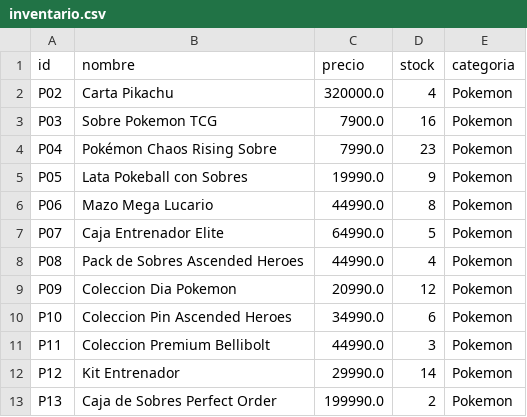
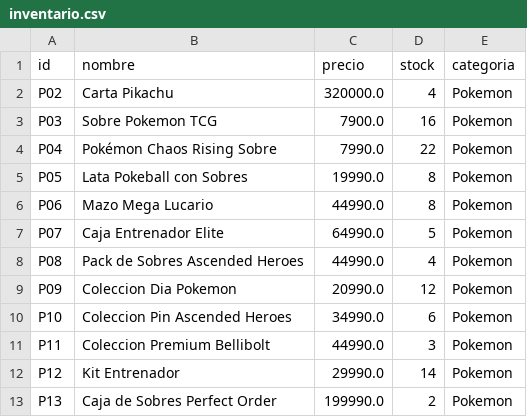
Before and after one commit to todxro/Tienda, a CSV file: inventario.csv, drawn as a sheet.

```diff
--- a/inventario.csv
+++ b/inventario.csv
@@ -3,4 +3,4 @@ id,nombre,precio,stock,categoria
 "P03","Sobre Pokemon TCG",7900.0,16,"Pokemon"
-"P04","Pokémon Chaos Rising Sobre",7990.0,23,"Pokemon"
-"P05","Lata Pokeball con Sobres",19990.0,9,"Pokemon"
+"P04","Pokémon Chaos Rising Sobre",7990.0,22,"Pokemon"
+"P05","Lata Pokeball con Sobres",19990.0,8,"Pokemon"
 "P06","Mazo Mega Lucario",44990.0,8,"Pokemon"
```
Also changed, not shown: 6 other files.
